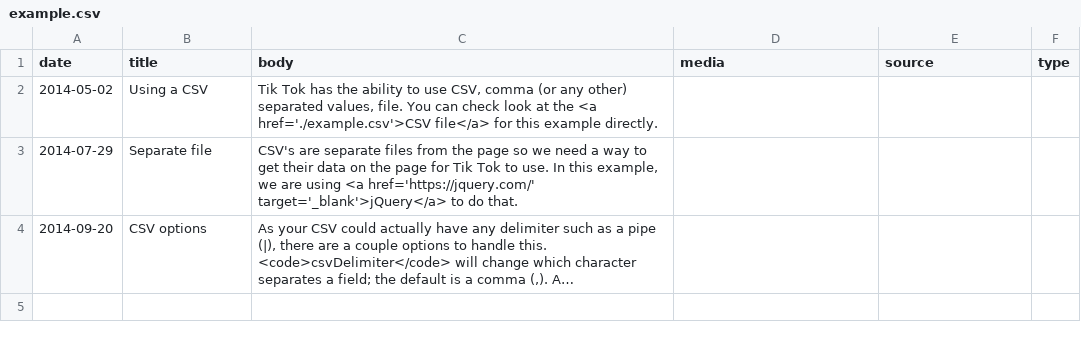
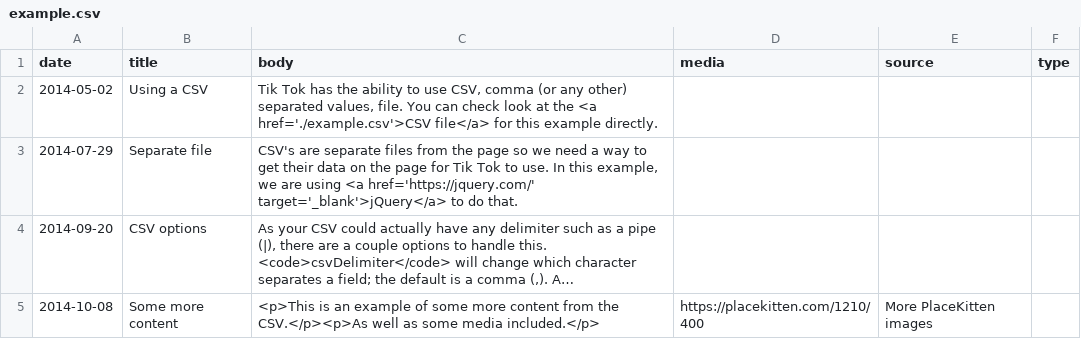
Before and after one commit to datanews/tik-tok, a CSV file: examples/example.csv, drawn as a sheet; long unchanged cells end in …; the diff names each change by its address in the sheet, - before the commit and + after, or states it on an @@ line.

Commit message:
Adding some styles to ensure more consistent spacinf in entries.  Fixes #18.

```diff
--- a/examples/example.csv
+++ b/examples/example.csv
+row 5: 2014-10-08 | Some more content | <p>This is an example of some more content from the CSV.</p><p>As well as some media included.</p> | https://placekitten.com/1210/400 | More PlaceKitten images
```
Also changed, not shown: 4 other files.
